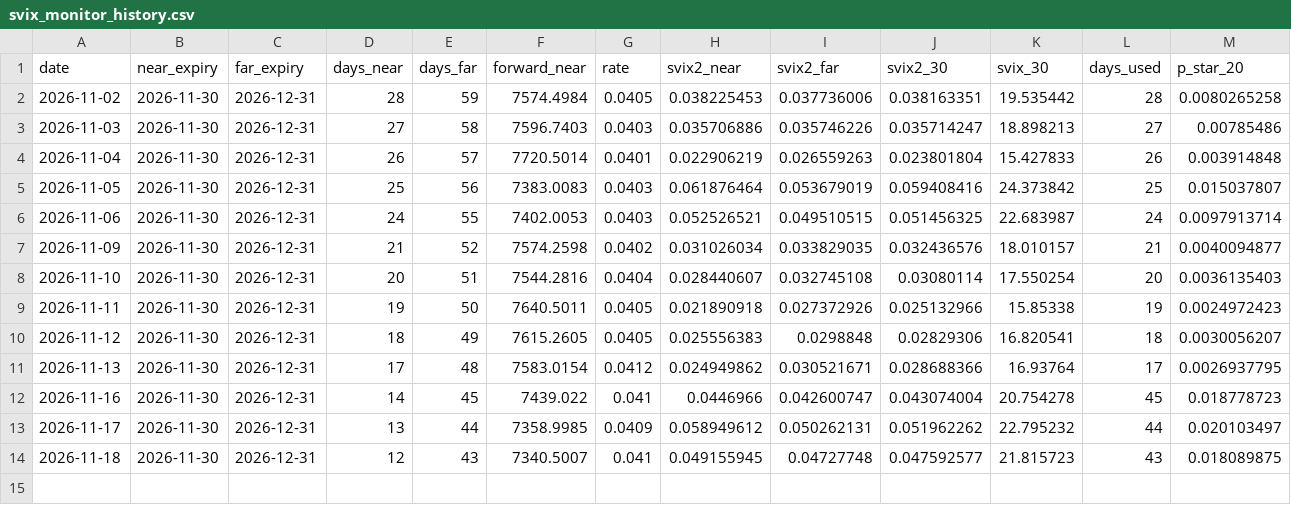
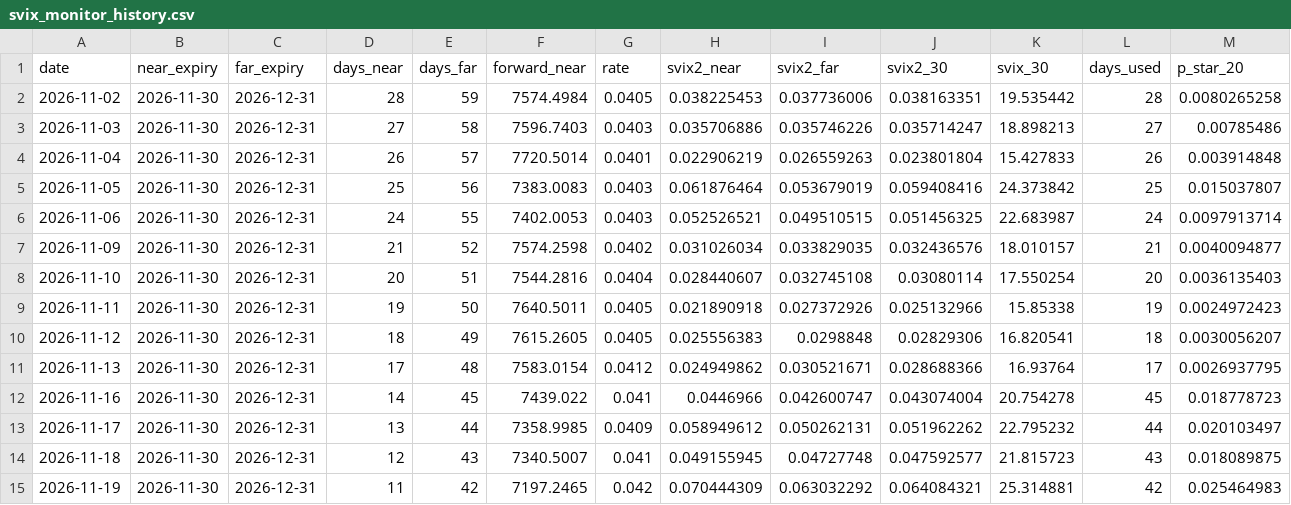
Before and after one commit to Maxpatel231/hw3-svix-monitor, a CSV file: svix_monitor_history.csv, drawn as a sheet; only a part is shown; rows hold the shown columns only; the diff names each change by its address in the sheet, - before the commit and + after, or states it on an @@ line.

```diff
--- a/svix_monitor_history.csv
+++ b/svix_monitor_history.csv
+row 15: 2026-11-19 | 2026-11-30 | 2026-12-31 | 11 | 42 | 7197.2465 | 0.042 | 0.070444309 | 0.063032292 | 0.064084321 | 25.314881 | 42 | 0.025464983
```
